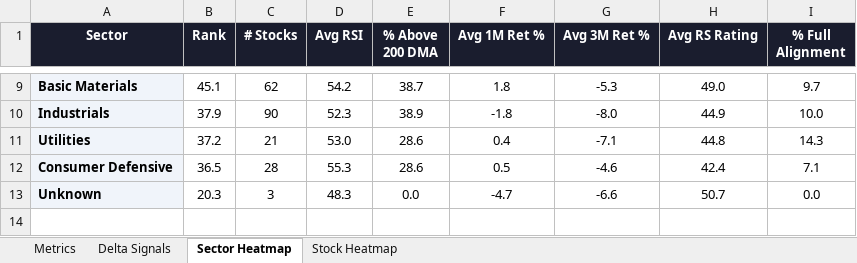
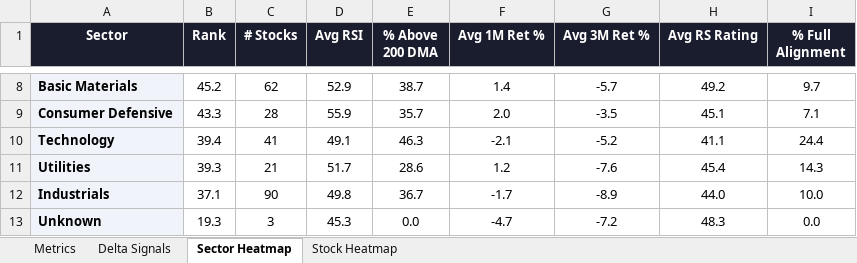
Before and after one commit to RanjitChennai/market-reports, an Excel workbook: NIFTY_500_Technical_Metrics.xlsx, sheet Sector Heatmap, drawn as a sheet; only a part is shown, gaps mark what is left out; values as stored, in another font and other column widths than the file's, no borders; conditional formats not drawn; removed rows and columns are numbered as before the commit, all else as after; the diff covers the shown part only; the diff names each change by its address in the sheet, - before the commit and + after, or states it on an @@ line.

```diff
--- a/NIFTY_500_Technical_Metrics.xlsx (sheet Sector Heatmap)
+++ b/NIFTY_500_Technical_Metrics.xlsx (sheet Sector Heatmap)
-B8 (Rank): 45.1
+B8 (Rank): 45.2
-D8 (Avg RSI): 54.2
+D8 (Avg RSI): 52.9
-F8 (Avg 1M Ret %): 1.8
+F8 (Avg 1M Ret %): 1.4
-G8 (Avg 3M Ret %): -5.3
+G8 (Avg 3M Ret %): -5.7
-H8 (Avg RS Rating): 49.0
+H8 (Avg RS Rating): 49.2
-row 10: Industrials | 37.9 | 90 | 52.3 | 38.9 | -1.8 | -8.0 | 44.9 | 10.0
+row 9: Consumer Defensive | 43.3 | 28 | 55.9 | 35.7 | 2.0 | -3.5 | 45.1 | 7.1
+row 10: Technology | 39.4 | 41 | 49.1 | 46.3 | -2.1 | -5.2 | 41.1 | 24.4
-B11 (Rank): 37.2
+B11 (Rank): 39.3
-D11 (Avg RSI): 53.0
+D11 (Avg RSI): 51.7
-F11 (Avg 1M Ret %): 0.4
+F11 (Avg 1M Ret %): 1.2
-G11 (Avg 3M Ret %): -7.1
+G11 (Avg 3M Ret %): -7.6
-H11 (Avg RS Rating): 44.8
+H11 (Avg RS Rating): 45.4
-row 12: Consumer Defensive | 36.5 | 28 | 55.3 | 28.6 | 0.5 | -4.6 | 42.4 | 7.1
+row 12: Industrials | 37.1 | 90 | 49.8 | 36.7 | -1.7 | -8.9 | 44.0 | 10.0
-B13 (Rank): 20.3
+B13 (Rank): 19.3
-D13 (Avg RSI): 48.3
+D13 (Avg RSI): 45.3
-G13 (Avg 3M Ret %): -6.6
+G13 (Avg 3M Ret %): -7.2
-H13 (Avg RS Rating): 50.7
+H13 (Avg RS Rating): 48.3
```
Also changed, not shown: 2 added rows, 3 removed rows and 24 edited cells elsewhere in this sheet, sheet Delta Signals, sheet Metrics, sheet Stock Heatmap.
